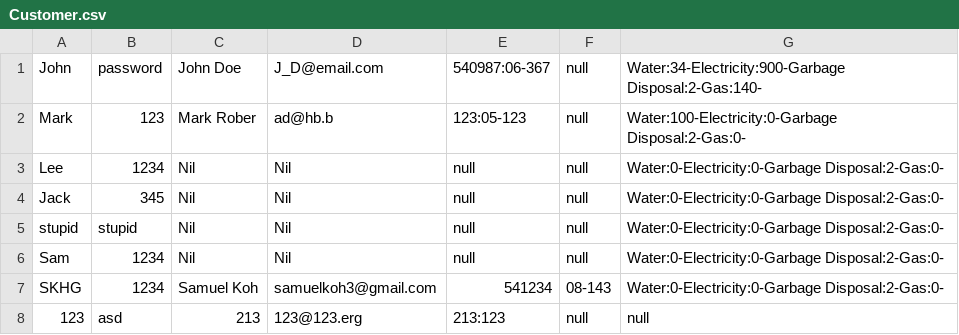
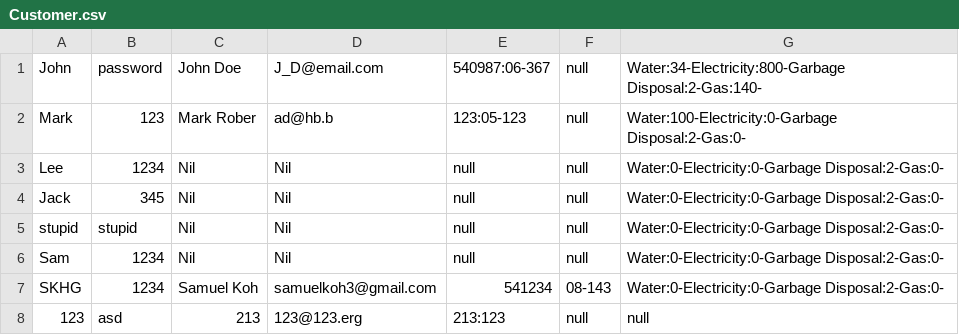
Before and after one commit to SKFLAHFLAME/OOP-Project-UtilBillSys, a CSV file: OOP Project Code/src/csv/Customer.csv, drawn as a sheet.

```diff
--- a/OOP Project Code/src/csv/Customer.csv
+++ b/OOP Project Code/src/csv/Customer.csv
@@ -1,2 +1,2 @@
-John,password,John Doe,J_D@email.com,540987:06-367,null,Water:34-Electricity:900-Garbage Disposal:2-Gas:140-,
+John,password,John Doe,J_D@email.com,540987:06-367,null,Water:34-Electricity:800-Garbage Disposal:2-Gas:140-,
 Mark,123,Mark Rober,ad@hb.b,123:05-123,null,Water:100-Electricity:0-Garbage Disposal:2-Gas:0-,
```
Also changed, not shown: OOP Project Code/src/csv/UserReadings.csv, 15 other files.
